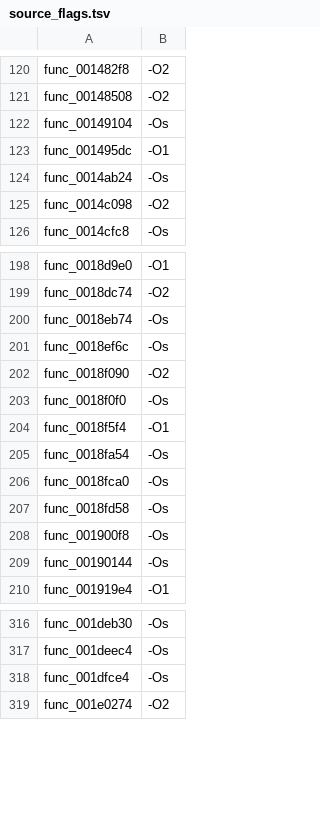
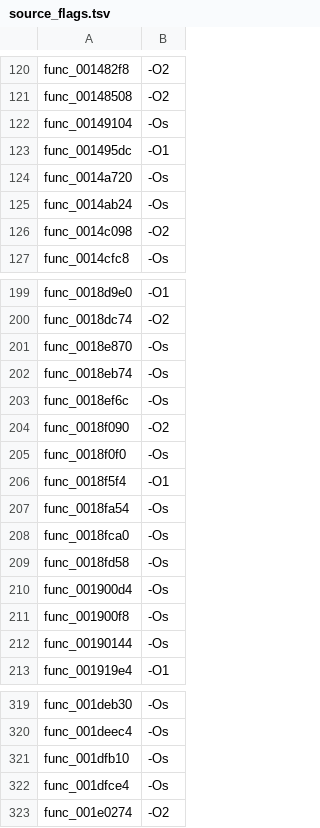
Before and after one commit to USED255/artonelico2-decomp, a TSV file: config/source_flags.tsv, drawn as a sheet; only a part is shown, gaps mark what is left out.

Commit message:
feat(m3): 4 more matches from the long-budget near-miss runs (2868/10923)
Continues the 99+ and 95-99 long-budget permuter runs.
config/matched_symbols.txt: 2864 -> 2868 matched functions.

The payload check runs in this pull request (matching-gate).

```diff
--- a/config/source_flags.tsv
+++ b/config/source_flags.tsv
@@ -123,2 +123,3 @@ func_00149104	-Os
 func_001495dc	-O1
+func_0014a720	-Os
 func_0014ab24	-Os
@@ -199,2 +200,3 @@ func_0018d9e0	-O1
 func_0018dc74	-O2
+func_0018e870	-Os
 func_0018eb74	-Os
@@ -207,2 +209,3 @@ func_0018fca0	-Os
 func_0018fd58	-Os
+func_001900d4	-Os
 func_001900f8	-Os
@@ -317,2 +320,3 @@ func_001deb30	-Os
 func_001deec4	-Os
+func_001dfb10	-Os
 func_001dfce4	-Os
```
Also changed, not shown: 5 other files.
